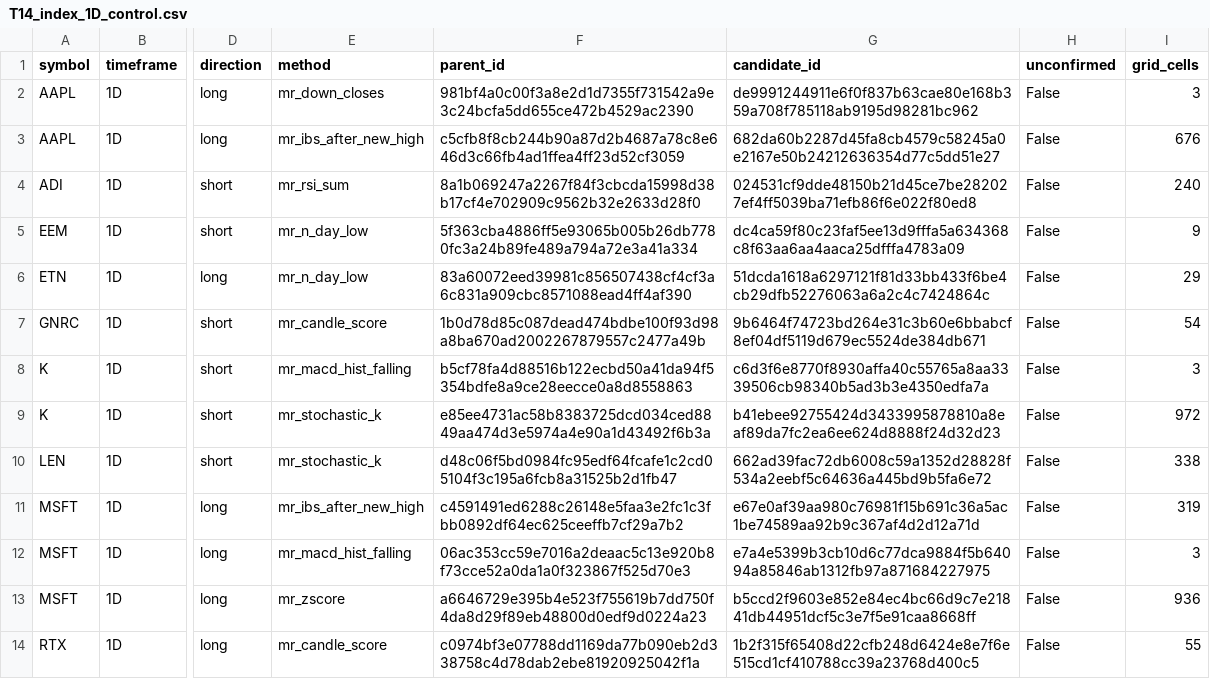
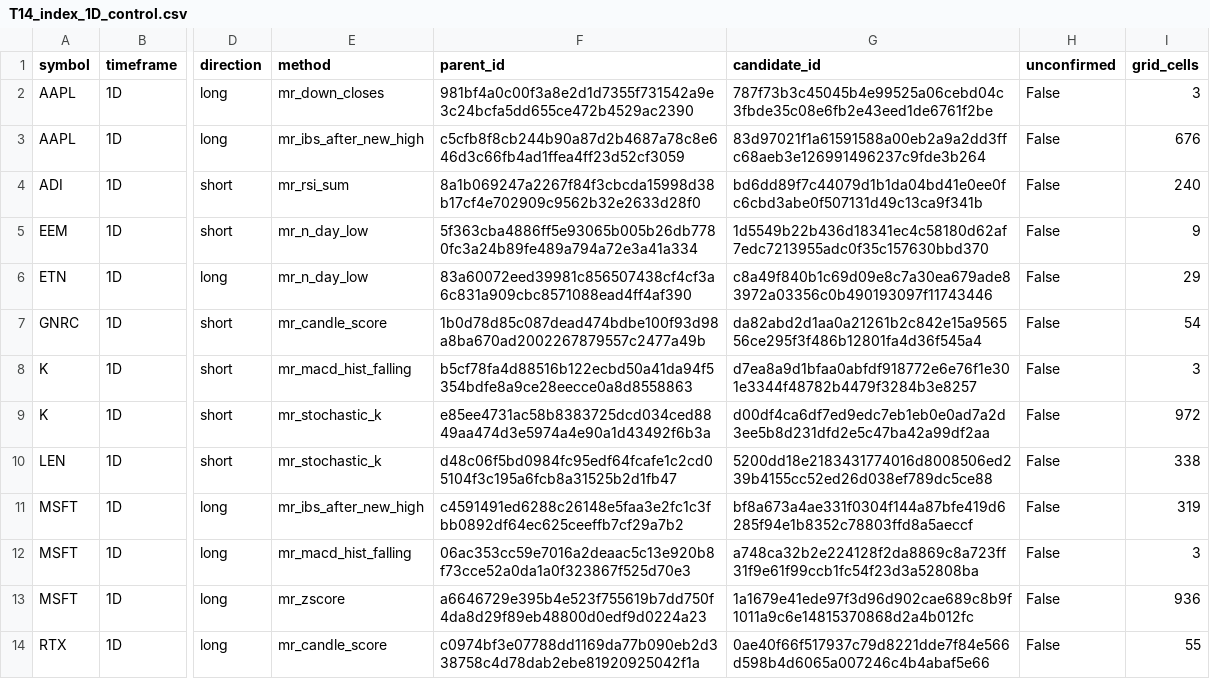
Before and after one commit to AmerQuant/strategy-factory, a CSV file: docs/reviews/T14_index_1D_control.csv, drawn as a sheet; only a part is shown, gaps mark what is left out; the diff covers the shown part only; the diff names each change by its address in the sheet, - before the commit and + after, or states it on an @@ line.

```diff
--- a/docs/reviews/T14_index_1D_control.csv
+++ b/docs/reviews/T14_index_1D_control.csv
-G2 (candidate_id): de9991244911e6f0f837b63cae80e168b359a708f785118ab9195d98281bc962
+G2 (candidate_id): 787f73b3c45045b4e99525a06cebd04c3fbde35c08e6fb2e43eed1de6761f2be
-G3 (candidate_id): 682da60b2287d45fa8cb4579c58245a0e2167e50b24212636354d77c5dd51e27
+G3 (candidate_id): 83d97021f1a61591588a00eb2a9a2dd3ffc68aeb3e126991496237c9fde3b264
-G4 (candidate_id): 024531cf9dde48150b21d45ce7be282027ef4ff5039ba71efb86f6e022f80ed8
+G4 (candidate_id): bd6dd89f7c44079d1b1da04bd41e0ee0fc6cbd3abe0f507131d49c13ca9f341b
-G5 (candidate_id): dc4ca59f80c23faf5ee13d9fffa5a634368c8f63aa6aa4aaca25dfffa4783a09
+G5 (candidate_id): 1d5549b22b436d18341ec4c58180d62af7edc7213955adc0f35c157630bbd370
-G6 (candidate_id): 51dcda1618a6297121f81d33bb433f6be4cb29dfb52276063a6a2c4c7424864c
+G6 (candidate_id): c8a49f840b1c69d09e8c7a30ea679ade83972a03356c0b490193097f11743446
-G7 (candidate_id): 9b6464f74723bd264e31c3b60e6bbabcf8ef04df5119d679ec5524de384db671
+G7 (candidate_id): da82abd2d1aa0a21261b2c842e15a956556ce295f3f486b12801fa4d36f545a4
-G8 (candidate_id): c6d3f6e8770f8930affa40c55765a8aa3339506cb98340b5ad3b3e4350edfa7a
+G8 (candidate_id): d7ea8a9d1bfaa0abfdf918772e6e76f1e301e3344f48782b4479f3284b3e8257
-G9 (candidate_id): b41ebee92755424d3433995878810a8eaf89da7fc2ea6ee624d8888f24d32d23
+G9 (candidate_id): d00df4ca6df7ed9edc7eb1eb0e0ad7a2d3ee5b8d231dfd2e5c47ba42a99df2aa
-G10 (candidate_id): 662ad39fac72db6008c59a1352d28828f534a2eebf5c64636a445bd9b5fa6e72
+G10 (candidate_id): 5200dd18e2183431774016d8008506ed239b4155cc52ed26d038ef789dc5ce88
-G11 (candidate_id): e67e0af39aa980c76981f15b691c36a5ac1be74589aa92b9c367af4d2d12a71d
+G11 (candidate_id): bf8a673a4ae331f0304f144a87bfe419d6285f94e1b8352c78803ffd8a5aeccf
-G12 (candidate_id): e7a4e5399b3cb10d6c77dca9884f5b64094a85846ab1312fb97a871684227975
+G12 (candidate_id): a748ca32b2e224128f2da8869c8a723ff31f9e61f99ccb1fc54f23d3a52808ba
-G13 (candidate_id): b5ccd2f9603e852e84ec4bc66d9c7e21841db44951dcf5c3e7f5e91caa8668ff
+G13 (candidate_id): 1a1679e41ede97f3d96d902cae689c8b9f1011a9c6e14815370868d2a4b012fc
-G14 (candidate_id): 1b2f315f65408d22cfb248d6424e8e7f6e515cd1cf410788cc39a23768d400c5
+G14 (candidate_id): 0ae40f66f517937c79d8221dde7f84e566d598b4d6065a007246c4b4abaf5e66
```
Also changed, not shown: 12 edited cells elsewhere in this file, docs/reviews/T14_candidates.csv, docs/reviews/T14_index_1D.csv, 3 other files.
